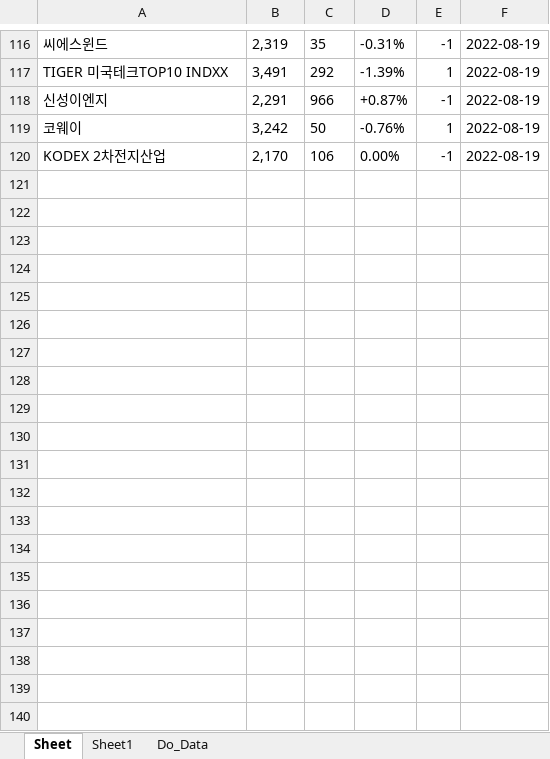
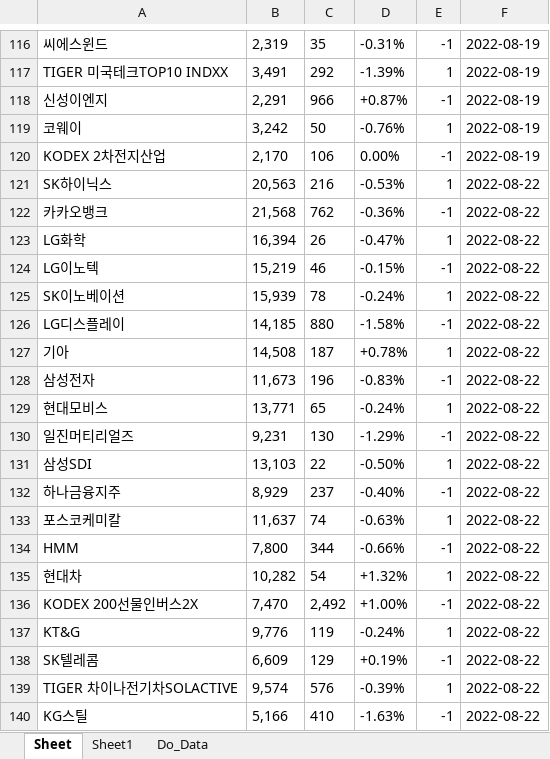
Before and after one commit to starshorse/20200228start, an Excel workbook: python_ex/forEn.xlsx, sheet Sheet, drawn as a sheet; only a part is shown, gaps mark what is left out; values as stored, in another font and other column widths than the file's, no borders; the diff covers the shown part only; the diff names each change by its address in the sheet, - before the commit and + after, or states it on an @@ line.

```diff
--- a/python_ex/forEn.xlsx (sheet Sheet)
+++ b/python_ex/forEn.xlsx (sheet Sheet)
+row 121: SK하이닉스 | 20,563 | 216 | -0.53% | 1 | 2022-08-22
+row 122: 카카오뱅크 | 21,568 | 762 | -0.36% | -1 | 2022-08-22
+row 123: LG화학 | 16,394 | 26 | -0.47% | 1 | 2022-08-22
+row 124: LG이노텍 | 15,219 | 46 | -0.15% | -1 | 2022-08-22
+row 125: SK이노베이션 | 15,939 | 78 | -0.24% | 1 | 2022-08-22
+row 126: LG디스플레이 | 14,185 | 880 | -1.58% | -1 | 2022-08-22
+row 127: 기아 | 14,508 | 187 | +0.78% | 1 | 2022-08-22
+row 128: 삼성전자 | 11,673 | 196 | -0.83% | -1 | 2022-08-22
+row 129: 현대모비스 | 13,771 | 65 | -0.24% | 1 | 2022-08-22
+row 130: 일진머티리얼즈 | 9,231 | 130 | -1.29% | -1 | 2022-08-22
+row 131: 삼성SDI | 13,103 | 22 | -0.50% | 1 | 2022-08-22
+row 132: 하나금융지주 | 8,929 | 237 | -0.40% | -1 | 2022-08-22
+row 133: 포스코케미칼 | 11,637 | 74 | -0.63% | 1 | 2022-08-22
+row 134: HMM | 7,800 | 344 | -0.66% | -1 | 2022-08-22
+row 135: 현대차 | 10,282 | 54 | +1.32% | 1 | 2022-08-22
+row 136: KODEX 200선물인버스2X | 7,470 | 2,492 | +1.00% | -1 | 2022-08-22
+row 137: KT&G | 9,776 | 119 | -0.24% | 1 | 2022-08-22
+row 138: SK텔레콤 | 6,609 | 129 | +0.19% | -1 | 2022-08-22
+row 139: TIGER 차이나전기차SOLACTIVE | 9,574 | 576 | -0.39% | 1 | 2022-08-22
+row 140: KG스틸 | 5,166 | 410 | -1.63% | -1 | 2022-08-22
```
Also changed, not shown: 40 added rows elsewhere in this sheet, sheet Do_Data, sheet Sheet1, charts or pictures.
